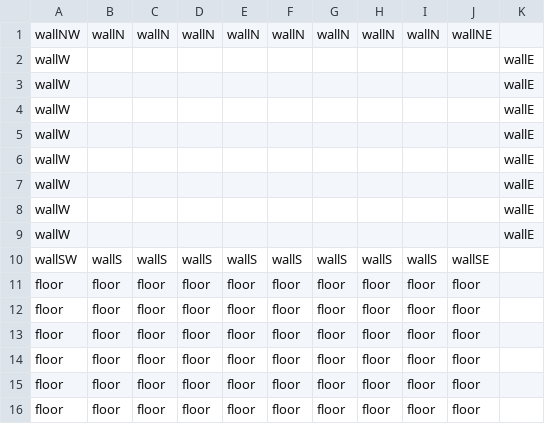
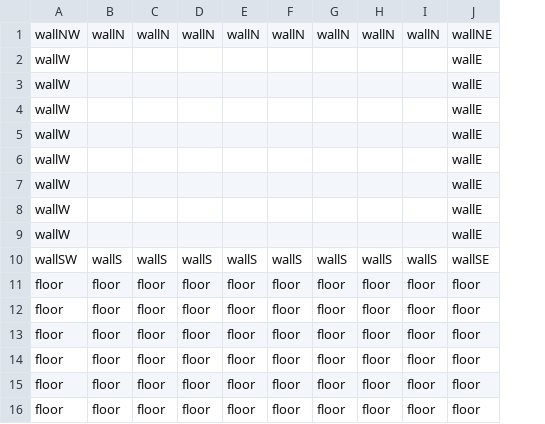
Before and after one commit to kubsterman/CBL-Project, a CSV file: assets/maps/level1.csv, drawn as a sheet; only a part is shown; the diff names each change by its address in the sheet, - before the commit and + after, or states it on an @@ line.

```diff
--- a/assets/maps/level1.csv
+++ b/assets/maps/level1.csv
-column K, rows 2-9: all wallE
-J2:J9: (empty)
+J2:J9: wallE
```
Also changed, not shown: 6 other files.
